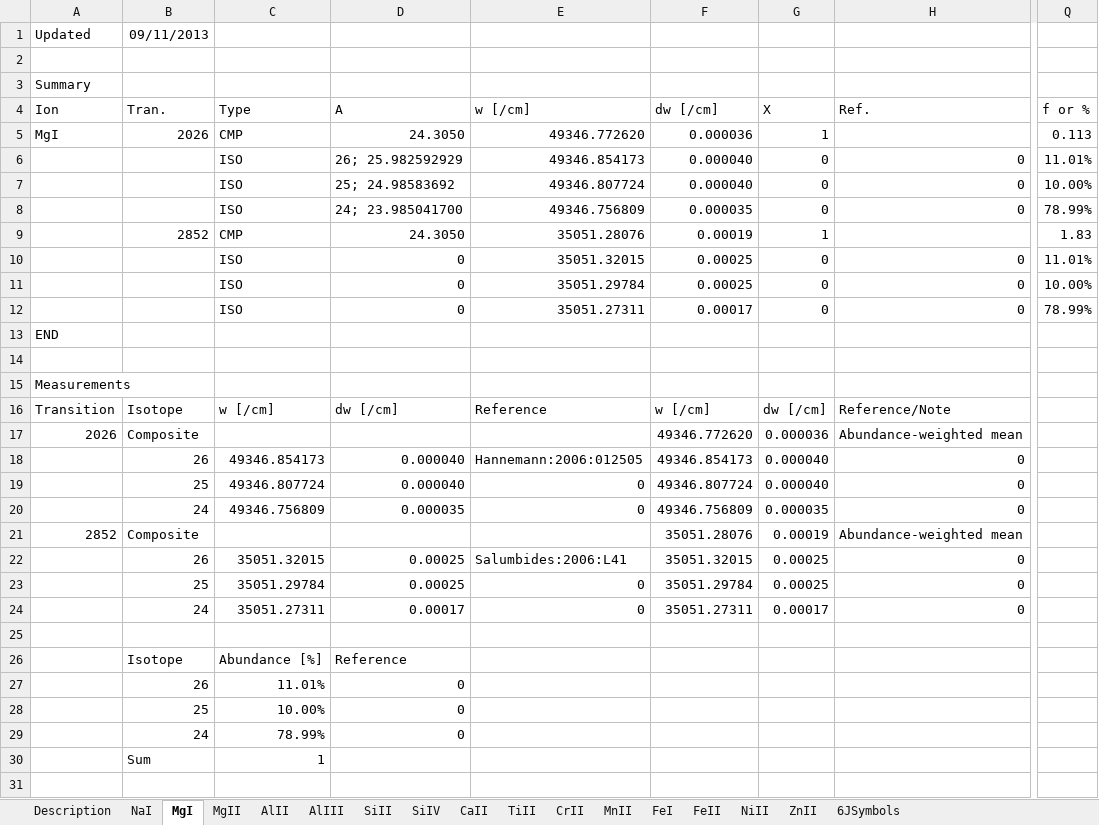
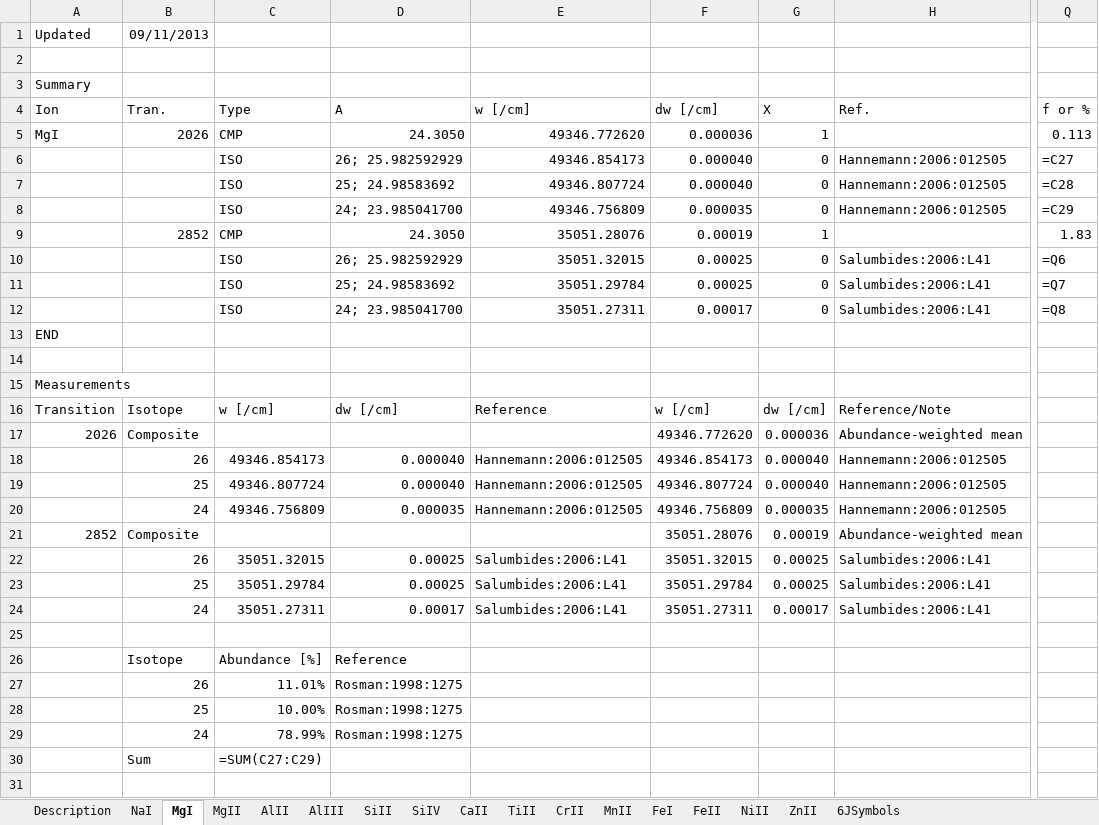
Before and after one commit to MTMurphy77/MMatomdat, an Excel workbook: MMatomdat.xlsx, sheet MgI, drawn as a sheet; only a part is shown, gaps mark what is left out; values as stored, in another font and other column widths than the file's, no borders; formulas without a stored value are shown as written; the diff names each change by its address in the sheet, - before the commit and + after, or states it on an @@ line.

```diff
--- a/MMatomdat.xlsx (sheet MgI)
+++ b/MMatomdat.xlsx (sheet MgI)
-H6:H8 (Ref.): 0
+H6:H8 (Ref.): Hannemann:2006:012505
-Q6 (f or %): 11.01%
+Q6 (f or %): =C27
-Q7 (f or %): 10.00%
+Q7 (f or %): =C28
-Q8 (f or %): 78.99%
+Q8 (f or %): =C29
-D10 (A): 0
+D10 (A): 26; 25.982592929
-H10:H12 (Ref.): 0
+H10:H12 (Ref.): Salumbides:2006:L41
-Q10 (f or %): 11.01%
+Q10 (f or %): =Q6
-D11 (A): 0
+D11 (A): 25; 24.98583692
-Q11 (f or %): 10.00%
+Q11 (f or %): =Q7
-D12 (A): 0
+D12 (A): 24; 23.985041700
-Q12 (f or %): 78.99%
+Q12 (f or %): =Q8
-H18:H20 (Ref.): 0
+H18:H20 (Ref.): Hannemann:2006:012505
-E19:E20 (w [/cm]): 0
+E19:E20 (w [/cm]): Hannemann:2006:012505
-H22:H24 (Ref.): 0
+H22:H24 (Ref.): Salumbides:2006:L41
-E23:E24 (w [/cm]): 0
+E23:E24 (w [/cm]): Salumbides:2006:L41
-D27:D29 (A): 0
+D27:D29 (A): Rosman:1998:1275
-C30 (Type): 1
+C30 (Type): =SUM(C27:C29)
```
Also changed, not shown: sheet TiII, sheet FeII, sheet CrII, sheet CaII, sheet ZnII, sheet MgII, 8 more sheets, 9 other files.
